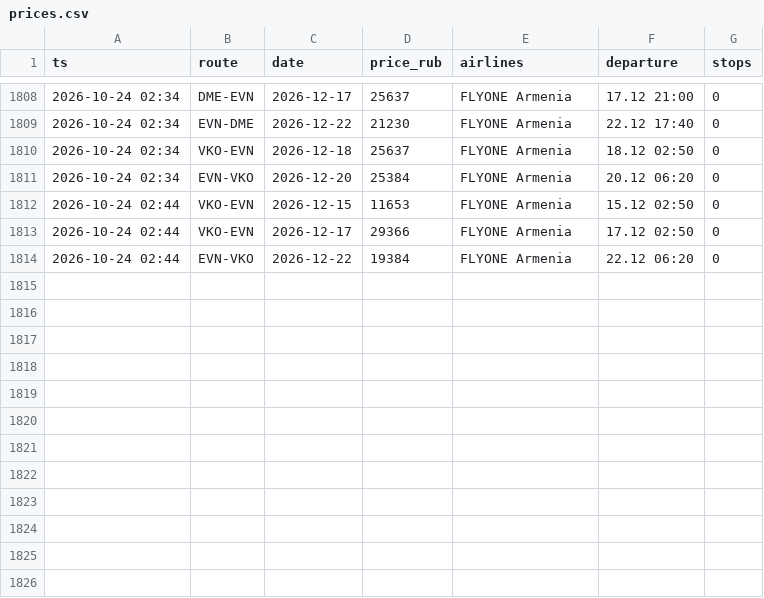
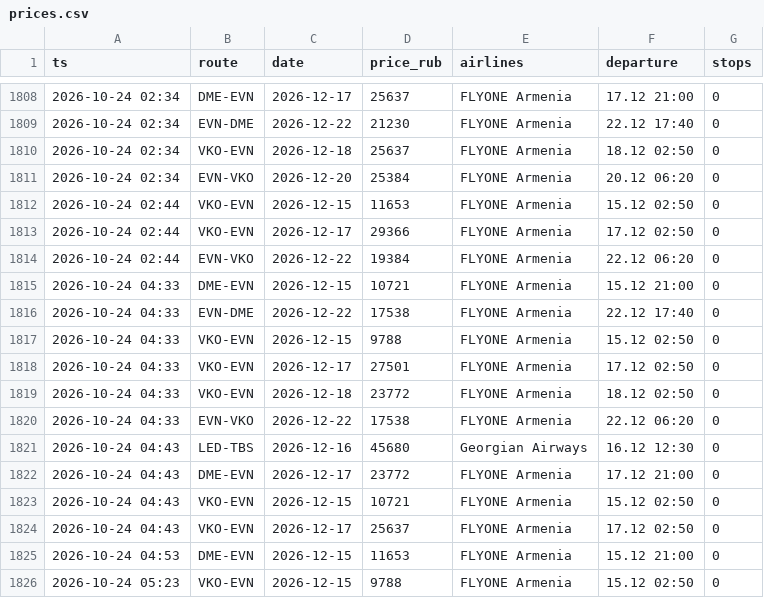
Before and after one commit to robinso1/flight-watch, a CSV file: data/prices.csv, drawn as a sheet; only a part is shown, gaps mark what is left out.

Commit message:
prices

```diff
--- a/data/prices.csv
+++ b/data/prices.csv
@@ -1814 +1814,13 @@ ts,route,date,price_rub,airlines,departure,stops
 2026-10-24 02:44,EVN-VKO,2026-12-22,19384,FLYONE Armenia,22.12 06:20,0
+2026-10-24 04:33,DME-EVN,2026-12-15,10721,FLYONE Armenia,15.12 21:00,0
+2026-10-24 04:33,EVN-DME,2026-12-22,17538,FLYONE Armenia,22.12 17:40,0
+2026-10-24 04:33,VKO-EVN,2026-12-15,9788,FLYONE Armenia,15.12 02:50,0
+2026-10-24 04:33,VKO-EVN,2026-12-17,27501,FLYONE Armenia,17.12 02:50,0
+2026-10-24 04:33,VKO-EVN,2026-12-18,23772,FLYONE Armenia,18.12 02:50,0
+2026-10-24 04:33,EVN-VKO,2026-12-22,17538,FLYONE Armenia,22.12 06:20,0
+2026-10-24 04:43,LED-TBS,2026-12-16,45680,Georgian Airways,16.12 12:30,0
+2026-10-24 04:43,DME-EVN,2026-12-17,23772,FLYONE Armenia,17.12 21:00,0
+2026-10-24 04:43,VKO-EVN,2026-12-15,10721,FLYONE Armenia,15.12 02:50,0
+2026-10-24 04:43,VKO-EVN,2026-12-17,25637,FLYONE Armenia,17.12 02:50,0
+2026-10-24 04:53,DME-EVN,2026-12-15,11653,FLYONE Armenia,15.12 21:00,0
+2026-10-24 05:23,VKO-EVN,2026-12-15,9788,FLYONE Armenia,15.12 02:50,0
```
Also changed, not shown: 1 other file.
